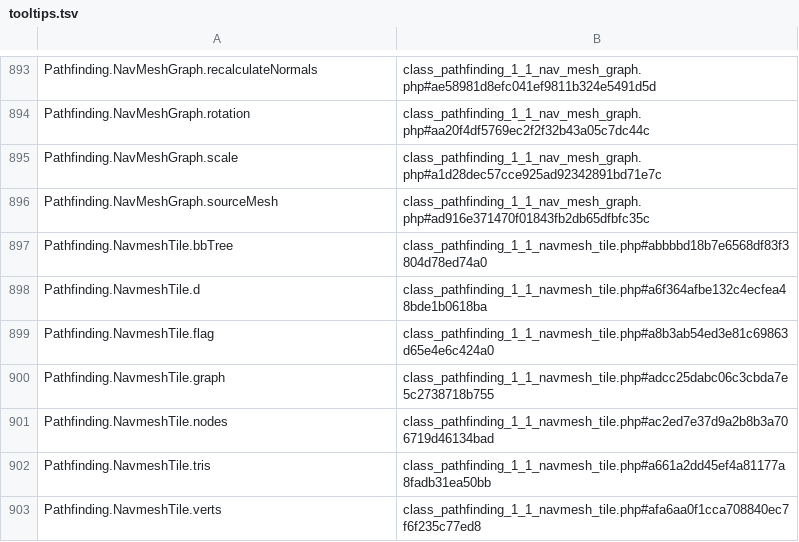
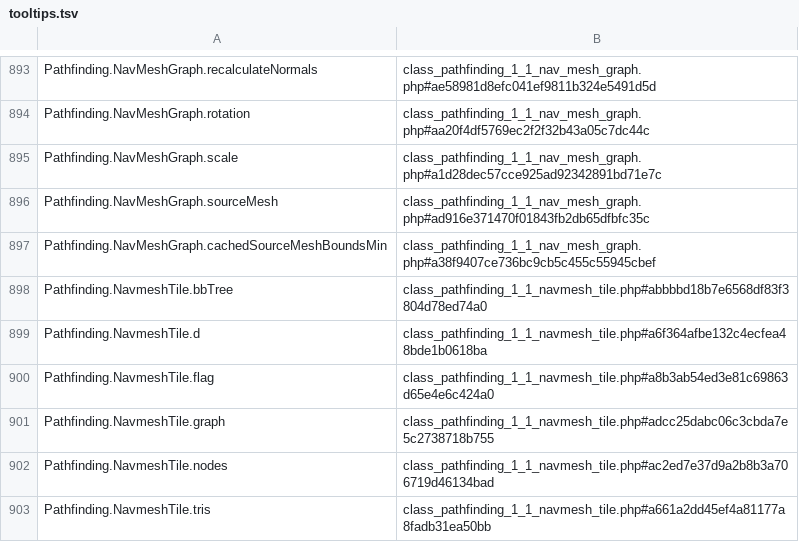
Before and after one commit to rileymburton/Battle-Super-Legends-Super-Edition, a TSV file: Battle Super Legends Super Edition/Assets/AstarPathfindingProject/Editor/EditorAssets/tooltips.tsv, drawn as a sheet; only a part is shown, gaps mark what is left out; the shorter side is filled out with more unchanged rows; the diff names each change by its address in the sheet, - before the commit and + after, or states it on an @@ line.

Commit message:
Enemy AI Pathfinding
Changed enemy ai pathing to work with an easier script and better pathfinding. Hey Vincent suck my cock

```diff
--- a/Battle Super Legends Super Edition/Assets/AstarPathfindingProject/Editor/EditorAssets/tooltips.tsv
+++ b/Battle Super Legends Super Edition/Assets/AstarPathfindingProject/Editor/EditorAssets/tooltips.tsv
+row 897: Pathfinding.NavMeshGraph.cachedSourceMeshBoundsMin | class_pathfinding_1_1_nav_mesh_graph.php#a38f9407ce736bc9cb5c455c55945cbef
```
Also changed, not shown: 25 other files.
